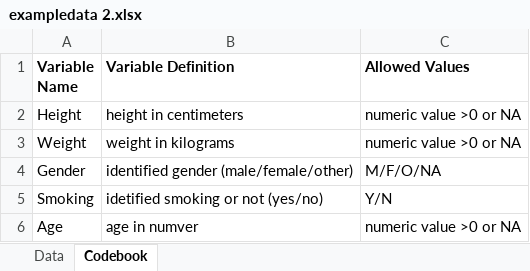
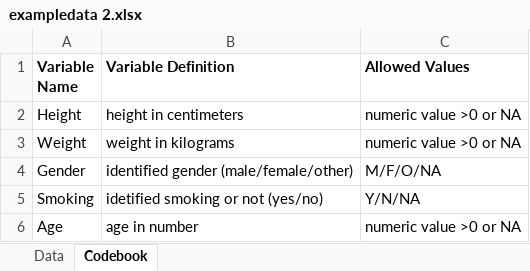
Before and after one commit to xh55099/xueyanhu-MADA-portfolio, an Excel workbook: starter-analysis-exercise/data/raw-data/exampledata 2.xlsx, sheet Codebook, drawn as a sheet; values as stored, in another font and other column widths than the file's, no borders; the diff names each change by its address in the sheet, - before the commit and + after, or states it on an @@ line.

Commit message:
ready for part 2
created 2 new variables and filled in numbers and answers

```diff
--- a/starter-analysis-exercise/data/raw-data/exampledata 2.xlsx (sheet Codebook)
+++ b/starter-analysis-exercise/data/raw-data/exampledata 2.xlsx (sheet Codebook)
-C5 (Allowed Values): Y/N
+C5 (Allowed Values): Y/N/NA
-B6 (Variable Definition): age in numver
+B6 (Variable Definition): age in number
```
Also changed, not shown: sheet Data, 12 other files.
